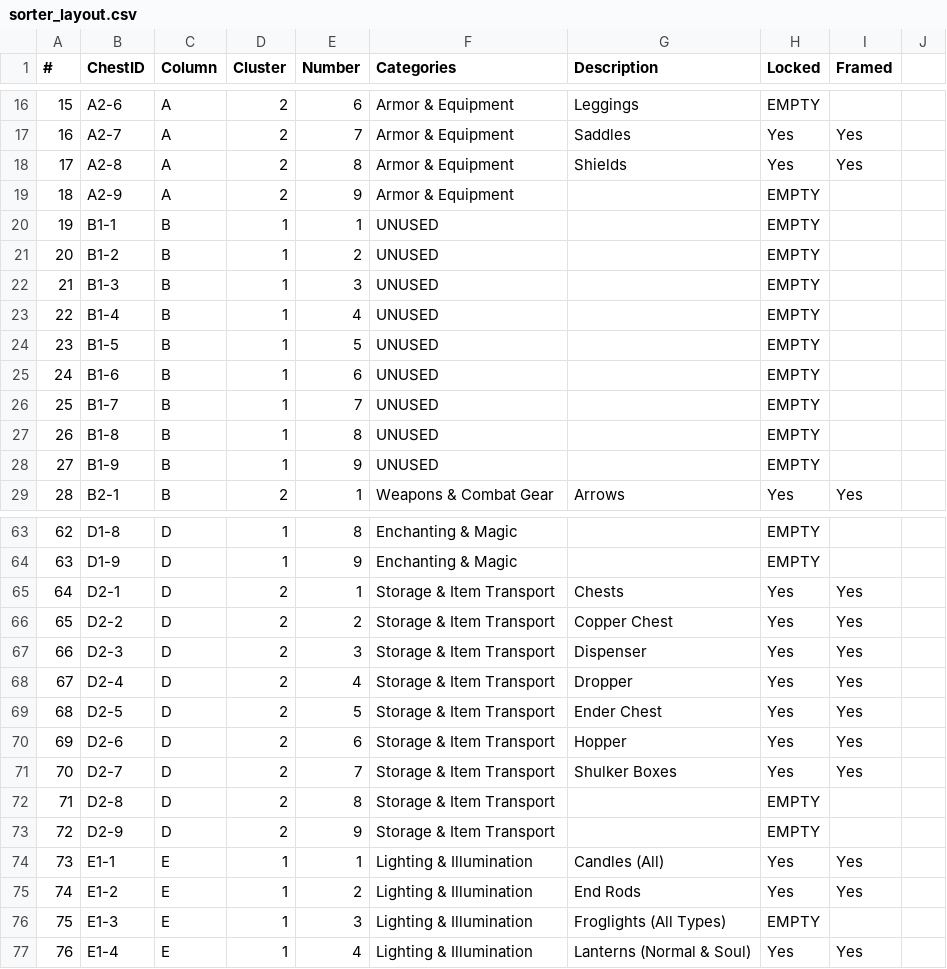
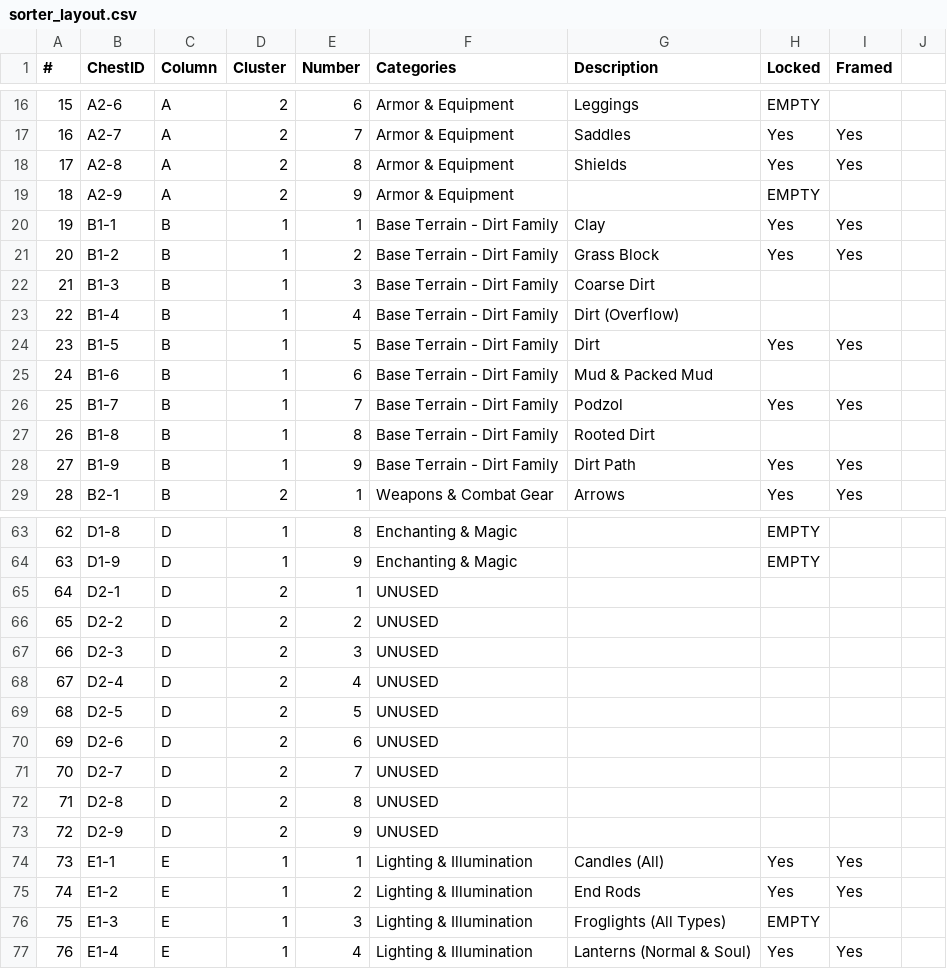
Before and after one commit to iigeshii/sorter_csv, a CSV file: sorter_layout.csv, drawn as a sheet; only a part is shown, gaps mark what is left out; the diff covers the shown part only.

Commit message:
fix(sorter_layout.csv): update entries for Base Terrain and Redstone Devices categories to correct descriptions and statuses

```diff
--- a/sorter_layout.csv
+++ b/sorter_layout.csv
@@ -19,11 +19,11 @@
 18,A2-9,A,2,9,Armor & Equipment,,EMPTY,
-19,B1-1,B,1,1,UNUSED,,EMPTY,
-20,B1-2,B,1,2,UNUSED,,EMPTY,
-21,B1-3,B,1,3,UNUSED,,EMPTY,
-22,B1-4,B,1,4,UNUSED,,EMPTY,
-23,B1-5,B,1,5,UNUSED,,EMPTY,
-24,B1-6,B,1,6,UNUSED,,EMPTY,
-25,B1-7,B,1,7,UNUSED,,EMPTY,
-26,B1-8,B,1,8,UNUSED,,EMPTY,
-27,B1-9,B,1,9,UNUSED,,EMPTY,
+19,B1-1,B,1,1,Base Terrain - Dirt Family,Clay,Yes,Yes
+20,B1-2,B,1,2,Base Terrain - Dirt Family,Grass Block,Yes,Yes
+21,B1-3,B,1,3,Base Terrain - Dirt Family,Coarse Dirt,,
+22,B1-4,B,1,4,Base Terrain - Dirt Family,Dirt (Overflow),,
+23,B1-5,B,1,5,Base Terrain - Dirt Family,Dirt,Yes,Yes
+24,B1-6,B,1,6,Base Terrain - Dirt Family,Mud & Packed Mud,,
+25,B1-7,B,1,7,Base Terrain - Dirt Family,Podzol,Yes,Yes
+26,B1-8,B,1,8,Base Terrain - Dirt Family,Rooted Dirt,,
+27,B1-9,B,1,9,Base Terrain - Dirt Family,Dirt Path,Yes,Yes
 28,B2-1,B,2,1,Weapons & Combat Gear,Arrows,Yes,Yes
@@ -64,11 +64,11 @@
 63,D1-9,D,1,9,Enchanting & Magic,,EMPTY,
-64,D2-1,D,2,1,Storage & Item Transport,Chests,Yes,Yes
-65,D2-2,D,2,2,Storage & Item Transport,Copper Chest,Yes,Yes
-66,D2-3,D,2,3,Storage & Item Transport,Dispenser,Yes,Yes
-67,D2-4,D,2,4,Storage & Item Transport,Dropper,Yes,Yes
-68,D2-5,D,2,5,Storage & Item Transport,Ender Chest,Yes,Yes
-69,D2-6,D,2,6,Storage & Item Transport,Hopper,Yes,Yes
-70,D2-7,D,2,7,Storage & Item Transport,Shulker Boxes,Yes,Yes
-71,D2-8,D,2,8,Storage & Item Transport,,EMPTY,
-72,D2-9,D,2,9,Storage & Item Transport,,EMPTY,
+64,D2-1,D,2,1,UNUSED,,,
+65,D2-2,D,2,2,UNUSED,,,
+66,D2-3,D,2,3,UNUSED,,,
+67,D2-4,D,2,4,UNUSED,,,
+68,D2-5,D,2,5,UNUSED,,,
+69,D2-6,D,2,6,UNUSED,,,
+70,D2-7,D,2,7,UNUSED,,,
+71,D2-8,D,2,8,UNUSED,,,
+72,D2-9,D,2,9,UNUSED,,,
 73,E1-1,E,1,1,Lighting & Illumination,Candles (All),Yes,Yes
```
Also changed, not shown: 60 edited cells elsewhere in this file.
